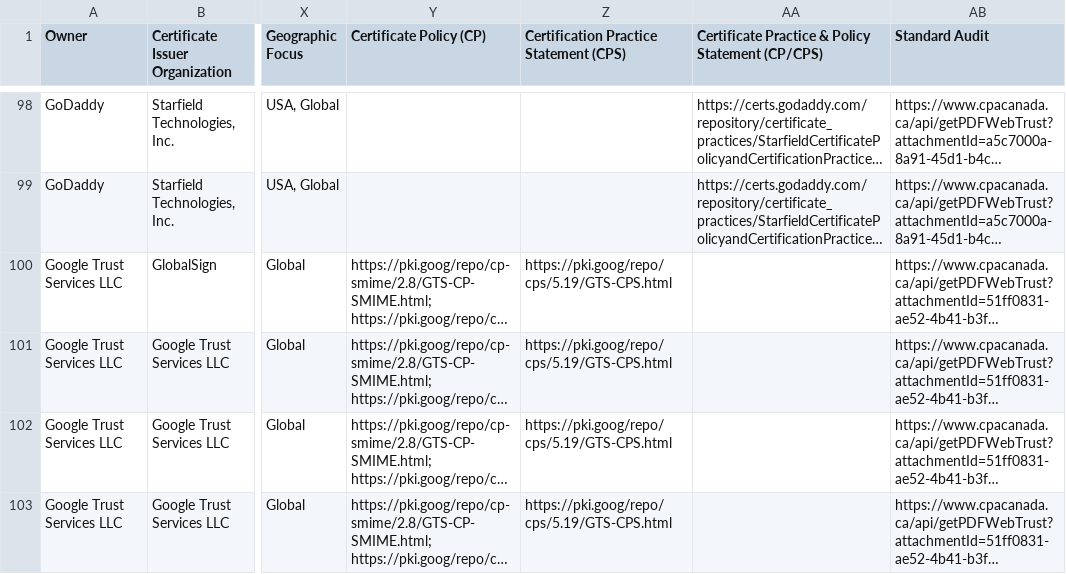
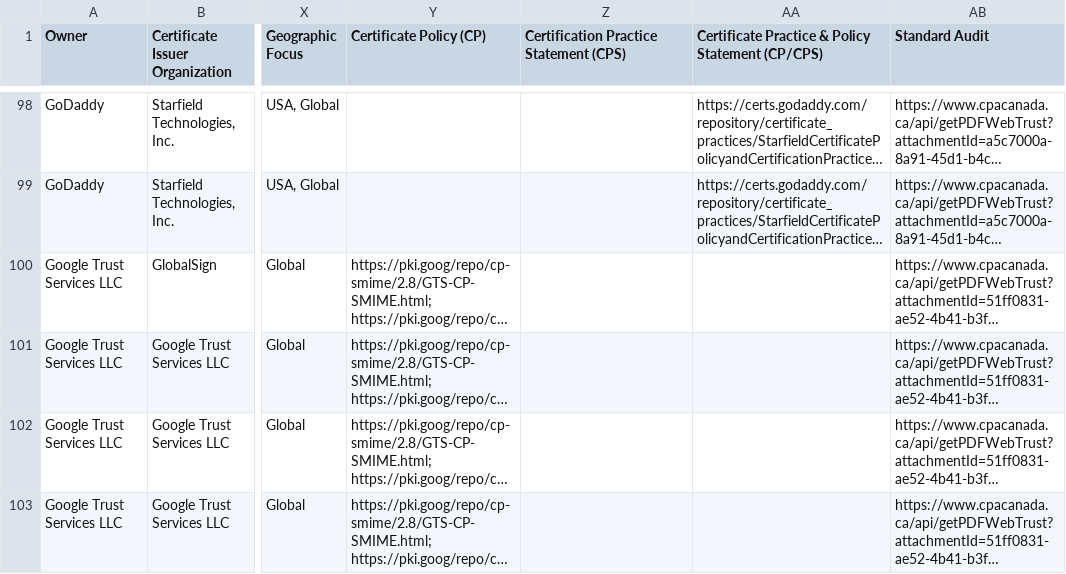
Before and after one commit to atc0005/roots, a CSV file: mozilla_reports/IncludedCACertificateWithPEMReport.csv, drawn as a sheet; only a part is shown, gaps mark what is left out; long unchanged cells end in …; the diff covers the shown part only; the diff names each change by its address in the sheet, - before the commit and + after, or states it on an @@ line.

```diff
--- a/mozilla_reports/IncludedCACertificateWithPEMReport.csv
+++ b/mozilla_reports/IncludedCACertificateWithPEMReport.csv
-Z100:Z103: https://pki.goog/repo/cps/5.19/GTS-CPS.html
+Z100:Z103: (empty)
```
Also changed, not shown: 6 edited cells elsewhere in this file.
